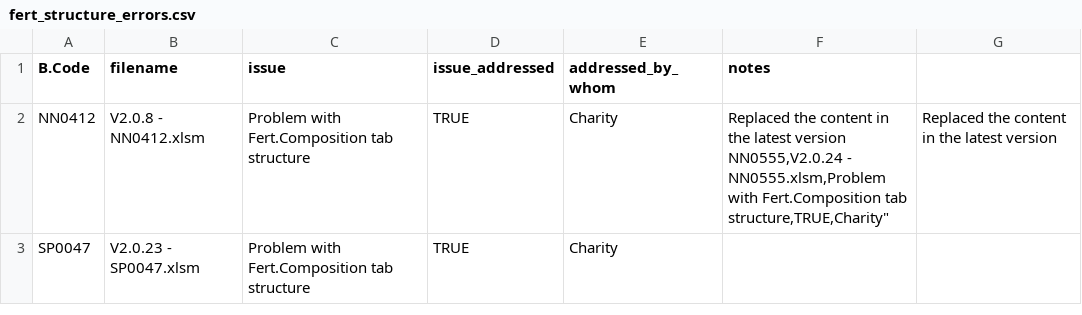
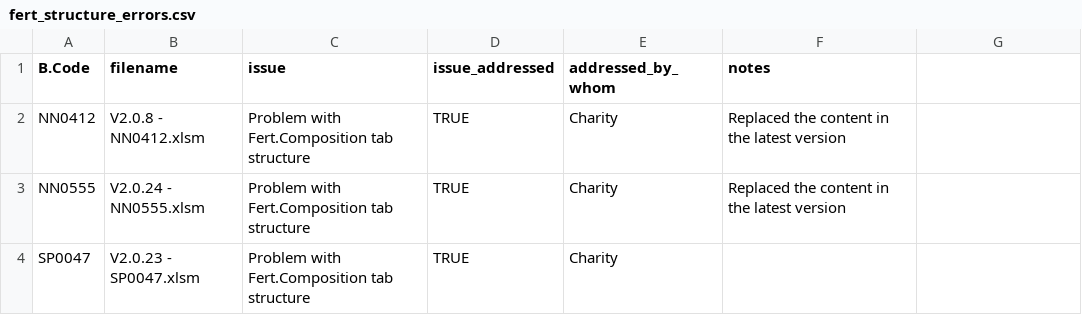
Before and after one commit to CIAT/ERA_dev, a CSV file: data/data_entry/industrious_elephant_2023/data_issues/fert_structure_errors.csv, drawn as a sheet.

Commit message:
Update fert_structure_errors.csv

```diff
--- a/data/data_entry/industrious_elephant_2023/data_issues/fert_structure_errors.csv
+++ b/data/data_entry/industrious_elephant_2023/data_issues/fert_structure_errors.csv
@@ -1,4 +1,4 @@
 B.Code,filename,issue,issue_addressed,addressed_by_whom,notes
-NN0412,V2.0.8 - NN0412.xlsm,Problem with Fert.Composition tab structure,TRUE,"Charity","Replaced the content in the latest version
-NN0555,V2.0.24 - NN0555.xlsm,Problem with Fert.Composition tab structure,TRUE,"Charity","Replaced the content in the latest version"
+NN0412,V2.0.8 - NN0412.xlsm,Problem with Fert.Composition tab structure,TRUE,"Charity","Replaced the content in the latest version"
+NN0555,V2.0.24 - NN0555.xlsm,Problem with Fert.Composition tab structure,TRUE,"Charity","Replaced the content in the latest version"
 SP0047,V2.0.23 - SP0047.xlsm,Problem with Fert.Composition tab structure,TRUE,"Charity",""
```
